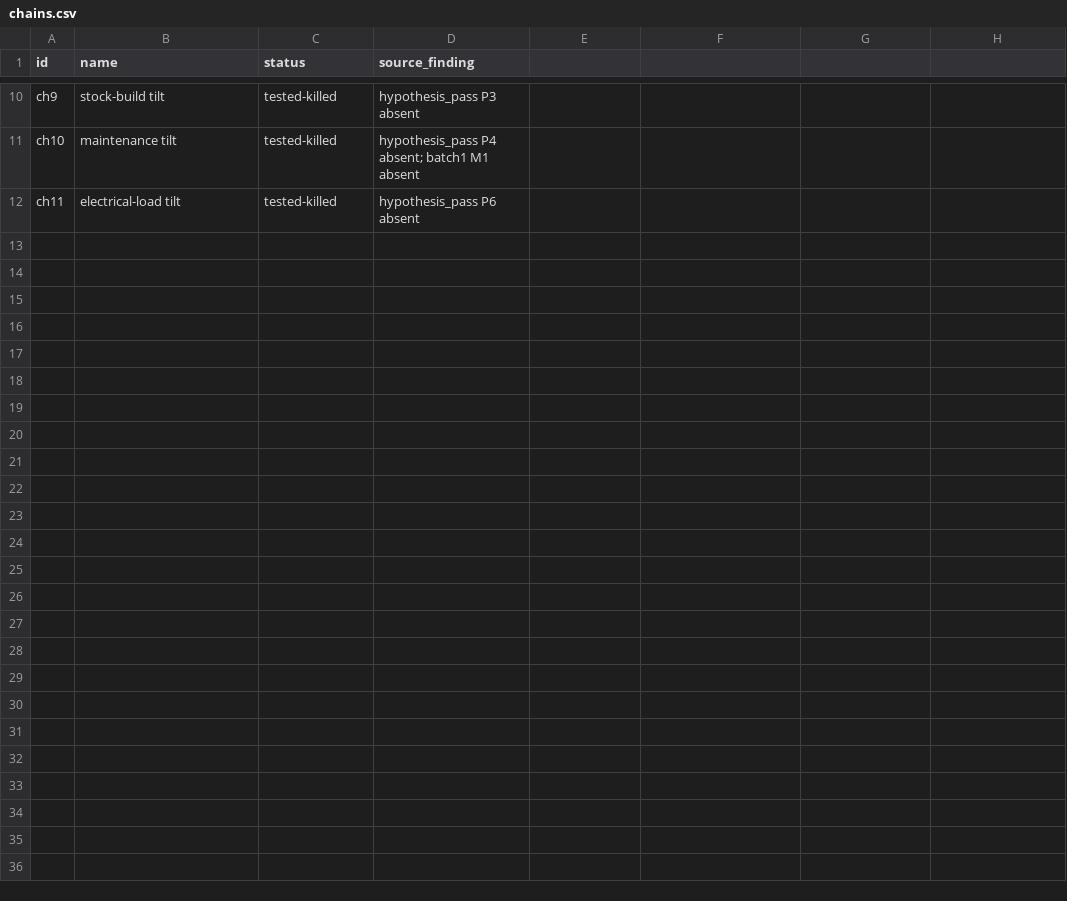
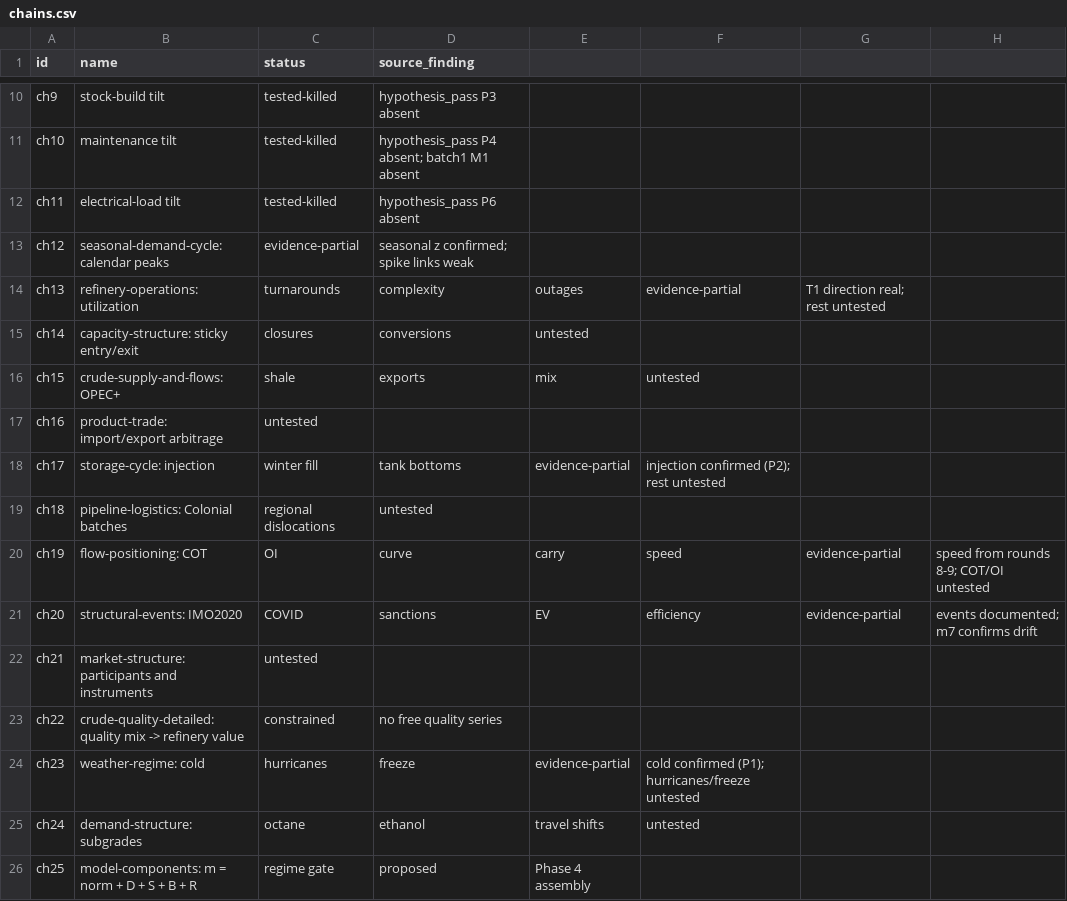
Before and after one commit to AlgoGators/AlgoTerminal, a CSV file: research/graph/chains.csv, drawn as a sheet; only a part is shown, gaps mark what is left out.

Commit message:
Relation graph expansion: full decomposition pass, 25 chains
146 nodes, 183 edges, 25 chains. All captain sources decomposed with
the relation methodology, truth-tagged (confirmed/weak/inferred/
absent/constrained/proposed). Hubs: gas-crack deg21 across 15 chains.
Ledger: 7 evidence-partial, 3 killed, 2 constrained, 1 proposed,
8+ confirmed/partial chains. Graphify auto-build is next per plan.

```diff
--- a/research/graph/chains.csv
+++ b/research/graph/chains.csv
@@ -12 +12,15 @@ ch10,maintenance tilt,tested-killed,hypothesis_pass P4 absent; batch1 M1 absent
 ch11,electrical-load tilt,tested-killed,hypothesis_pass P6 absent
+ch12,seasonal-demand-cycle: calendar peaks,evidence-partial,seasonal z confirmed; spike links weak
+ch13,refinery-operations: utilization, turnarounds, complexity, outages,evidence-partial,T1 direction real; rest untested
+ch14,capacity-structure: sticky entry/exit,closures,conversions,untested,
+ch15,crude-supply-and-flows: OPEC+,shale,exports,mix,untested,
+ch16,product-trade: import/export arbitrage,untested,
+ch17,storage-cycle: injection, winter fill, tank bottoms,evidence-partial,injection confirmed (P2); rest untested
+ch18,pipeline-logistics: Colonial batches, regional dislocations,untested,
+ch19,flow-positioning: COT, OI, curve, carry, speed,evidence-partial,speed from rounds 8-9; COT/OI untested
+ch20,structural-events: IMO2020, COVID, sanctions, EV, efficiency,evidence-partial,events documented; m7 confirms drift
+ch21,market-structure: participants and instruments,untested,
+ch22,crude-quality-detailed: quality mix -> refinery value,constrained,no free quality series
+ch23,weather-regime: cold, hurricanes, freeze,evidence-partial,cold confirmed (P1); hurricanes/freeze untested
+ch24,demand-structure: subgrades, octane, ethanol, travel shifts,untested,
+ch25,model-components: m = norm + D + S + B + R, regime gate,proposed,Phase 4 assembly
```
Also changed, not shown: 3 other files.
